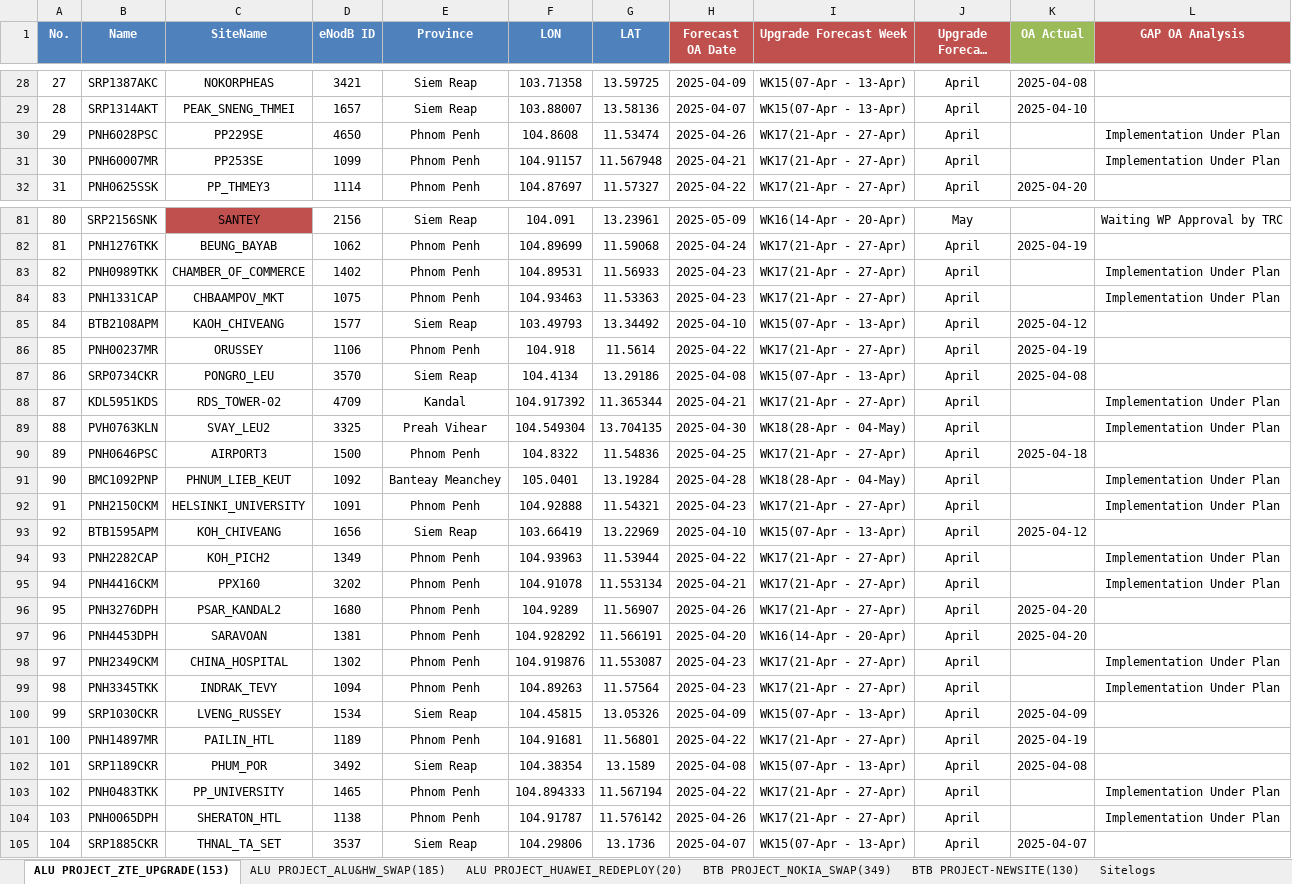
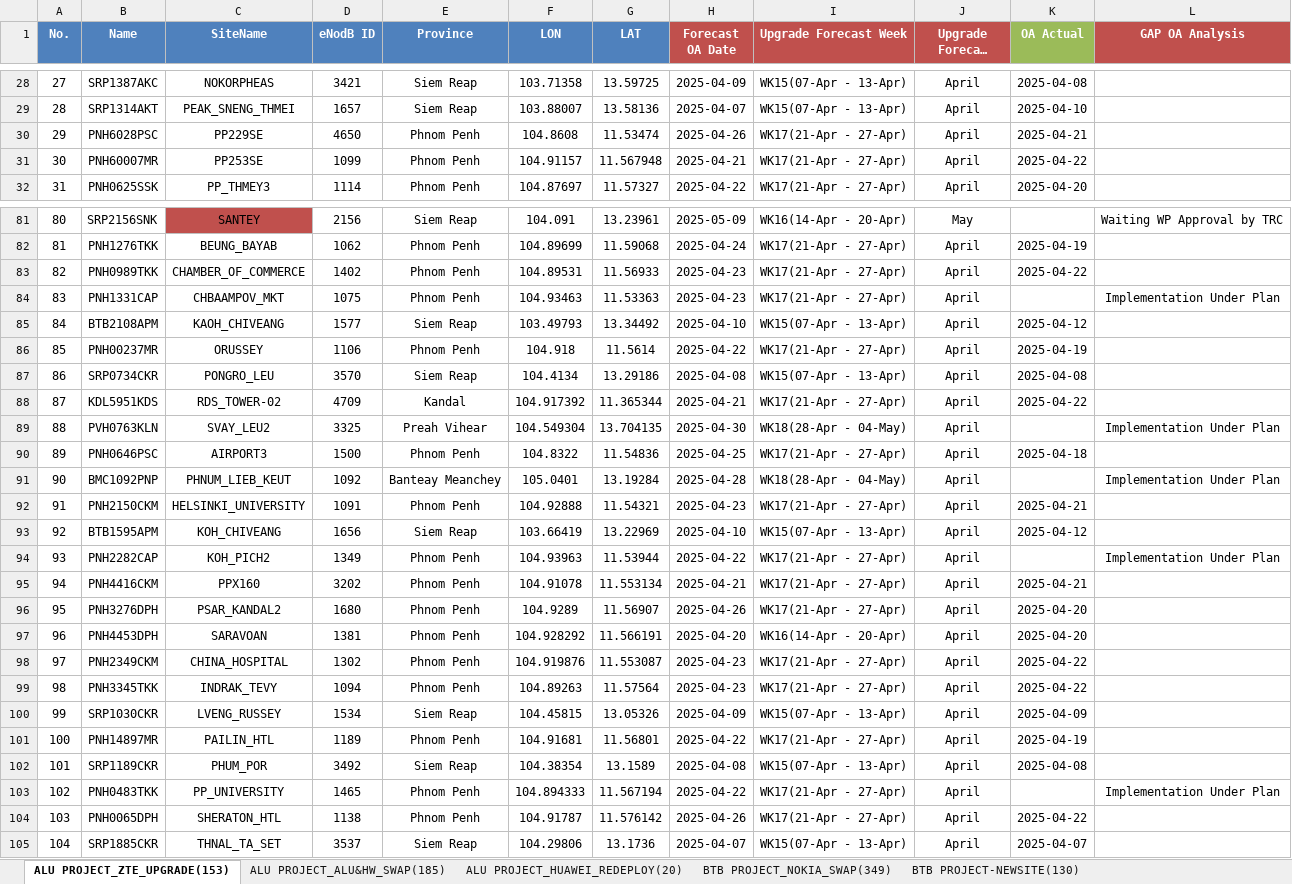
Before and after one commit to sonchanvathana/streamlit-app, an Excel workbook: Cellcard Project_Overall_Implementation_Plan(Sitewise)_V2.2_20250409.xlsx, sheet ALU PROJECT_ZTE_UPGRADE(153), drawn as a sheet; only a part is shown, gaps mark what is left out; long unchanged cells end in …; values as stored, in another font and other column widths than the file's, no borders; conditional formats not drawn; the diff covers the shown part only; the diff names each change by its address in the sheet, - before the commit and + after, or states it on an @@ line.

```diff
--- a/Cellcard Project_Overall_Implementation_Plan(Sitewise)_V2.2_20250409.xlsx (sheet ALU PROJECT_ZTE_UPGRADE(153))
+++ b/Cellcard Project_Overall_Implementation_Plan(Sitewise)_V2.2_20250409.xlsx (sheet ALU PROJECT_ZTE_UPGRADE(153))
-sheet tab: Sitelogs
-K30 (OA Actual): (empty)
+K30 (OA Actual): 2025-04-21
-L30:L31 (GAP OA Analysis): Implementation Under Plan
+L30:L31 (GAP OA Analysis): (empty)
-K31 (OA Actual): (empty)
+K31 (OA Actual): 2025-04-22
-K83 (OA Actual): (empty)
+K83 (OA Actual): 2025-04-22
-L83 (GAP OA Analysis): Implementation Under Plan
+L83 (GAP OA Analysis): (empty)
-K88 (OA Actual): (empty)
+K88 (OA Actual): 2025-04-22
-L88 (GAP OA Analysis): Implementation Under Plan
+L88 (GAP OA Analysis): (empty)
-K92 (OA Actual): (empty)
+K92 (OA Actual): 2025-04-21
-L92 (GAP OA Analysis): Implementation Under Plan
+L92 (GAP OA Analysis): (empty)
-K95 (OA Actual): (empty)
+K95 (OA Actual): 2025-04-21
-L95 (GAP OA Analysis): Implementation Under Plan
+L95 (GAP OA Analysis): (empty)
-K98:K99 (OA Actual): (empty)
+K98:K99 (OA Actual): 2025-04-22
-L98:L99 (GAP OA Analysis): Implementation Under Plan
+L98:L99 (GAP OA Analysis): (empty)
-K104 (OA Actual): (empty)
+K104 (OA Actual): 2025-04-22
-L104 (GAP OA Analysis): Implementation Under Plan
+L104 (GAP OA Analysis): (empty)
```
Also changed, not shown: 24 edited cells elsewhere in this sheet, 1 other file.
